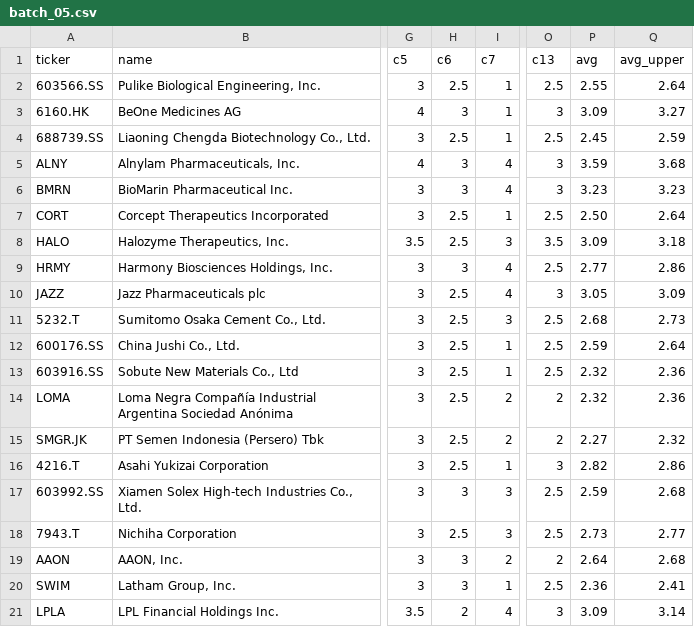
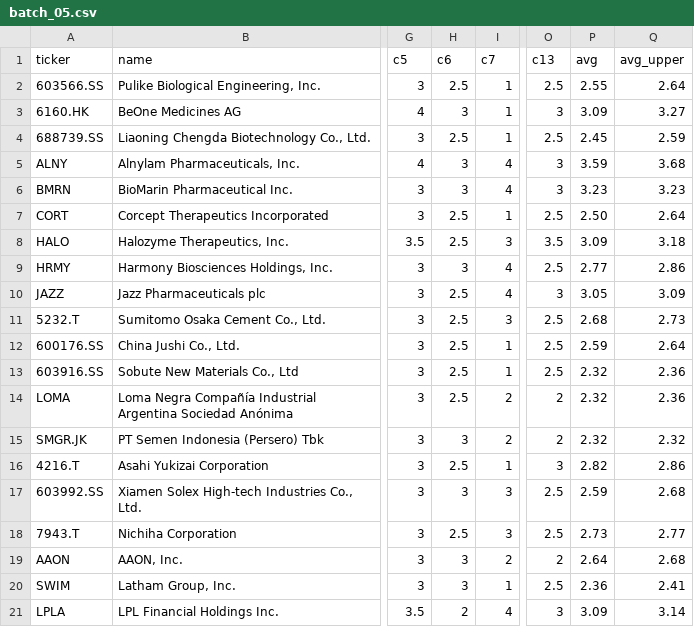
Before and after one commit to fzhmc9vmsh-creator/AI, a CSV file: growth-deck/research/stage1/batch_05.csv, drawn as a sheet; only a part is shown, gaps mark what is left out; the diff names each change by its address in the sheet, - before the commit and + after, or states it on an @@ line.

```diff
--- a/growth-deck/research/stage1/batch_05.csv
+++ b/growth-deck/research/stage1/batch_05.csv
-H15 (c6): 2.5
+H15 (c6): 3
-P15 (avg): 2.27
+P15 (avg): 2.32
```
Also changed, not shown: 1 other file.
